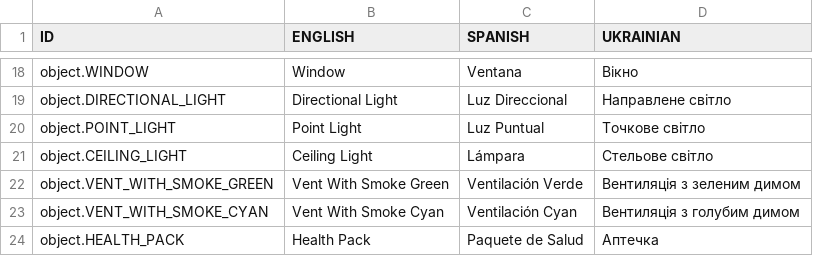
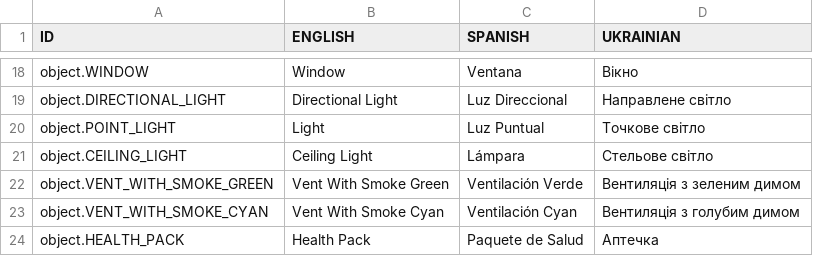
Before and after one commit to Javialonqv/FS_LevelEditor, a CSV file: Translations/Translations.csv, drawn as a sheet; only a part is shown, gaps mark what is left out.

Commit message:
Added spot light to LE

```diff
--- a/Translations/Translations.csv
+++ b/Translations/Translations.csv
@@ -19,3 +19,3 @@ object.WINDOW,Window,Ventana,Вікно
 object.DIRECTIONAL_LIGHT,Directional Light,Luz Direccional,Направлене світло
-object.POINT_LIGHT,Point Light,Luz Puntual,Точкове світло
+object.POINT_LIGHT,Light,Luz Puntual,Точкове світло
 object.CEILING_LIGHT,Ceiling Light,Lámpara,Стельове світло
```
Also changed, not shown: 2 other files.
